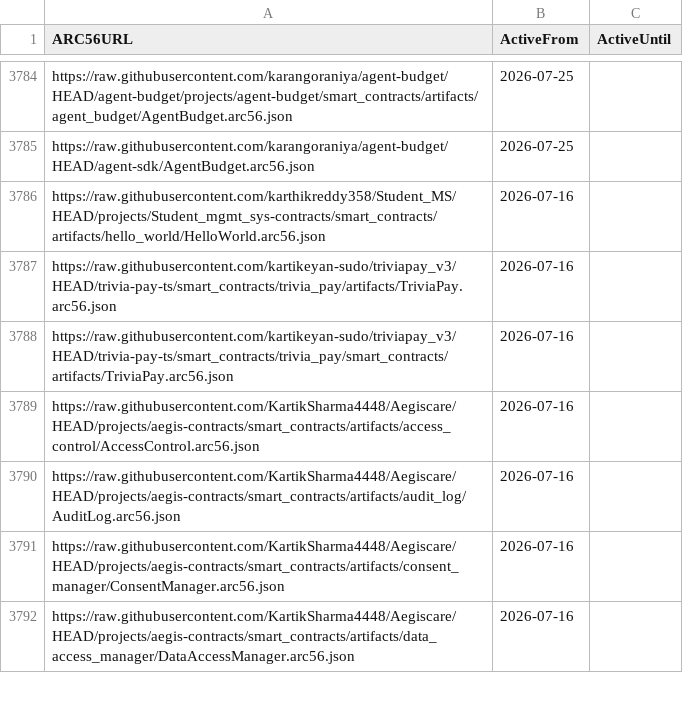
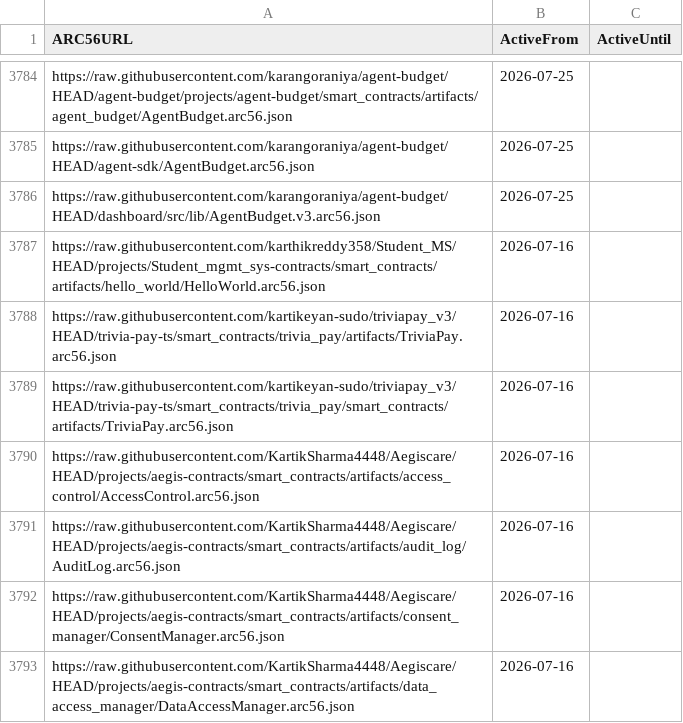
Before and after one commit to scholtz/ARC56Registry, a CSV file: arc56.links.csv, drawn as a sheet; only a part is shown, gaps mark what is left out; the diff names each change by its address in the sheet, - before the commit and + after, or states it on an @@ line.

```diff
--- a/arc56.links.csv
+++ b/arc56.links.csv
+row 3786: https://raw.githubusercontent.com/karangoraniya/agent-budget/HEAD/dashboard/src/lib/AgentBudget.v3.arc56.json | 2026-07-25
```
